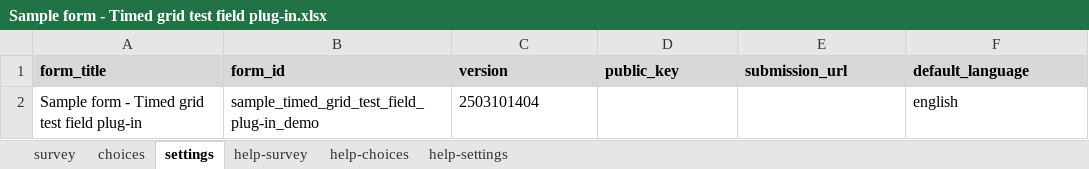
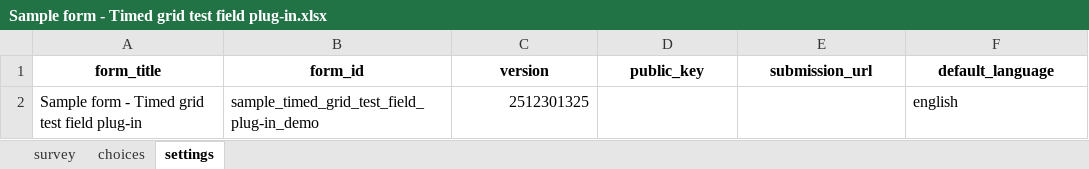
Before and after one commit to surveycto/timed-grid-test, an Excel workbook: extras/sample-form/Sample form - Timed grid test field plug-in.xlsx, sheet settings, drawn as a sheet; values as stored, in another font and other column widths than the file's, no borders; the diff names each change by its address in the sheet, - before the commit and + after, or states it on an @@ line.

```diff
--- a/extras/sample-form/Sample form - Timed grid test field plug-in.xlsx (sheet settings)
+++ b/extras/sample-form/Sample form - Timed grid test field plug-in.xlsx (sheet settings)
-sheet tab: help-survey
-sheet tab: help-choices
-sheet tab: help-settings
@@ A1:F1 fill: #D8D8D8 → none, alignment: left → center @@
-C2 (version): 2503101404
+C2 (version): 2512301325
```
Also changed, not shown: sheet survey, sheet choices.
